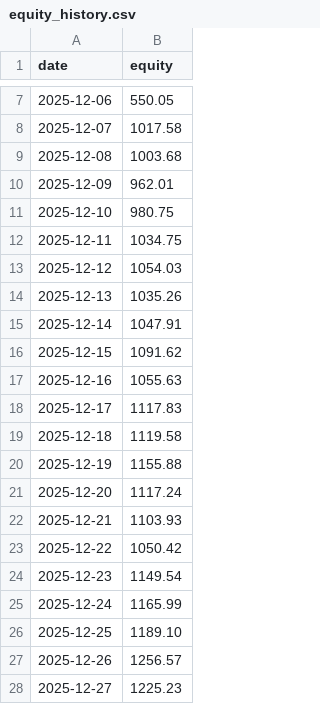
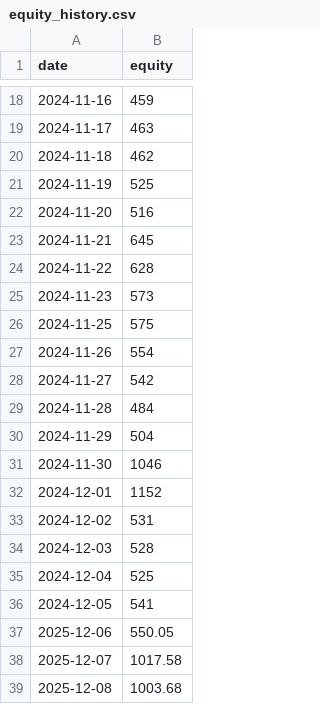
Before and after one commit to zias7039/hyperdash-backend, a CSV file: data/equity_history.csv, drawn as a sheet; only a part is shown, gaps mark what is left out; the shorter side is filled out with more unchanged rows; the diff covers the shown part only; the diff names each change by its address in the sheet, - before the commit and + after, or states it on an @@ line.

Commit message:
Update equity history CSV with more data points

```diff
--- a/data/equity_history.csv
+++ b/data/equity_history.csv
+row 18: 2024-11-16 | 459
+row 19: 2024-11-17 | 463
+row 20: 2024-11-18 | 462
+row 21: 2024-11-19 | 525
+row 22: 2024-11-20 | 516
+row 23: 2024-11-21 | 645
+row 24: 2024-11-22 | 628
+row 25: 2024-11-23 | 573
+row 26: 2024-11-25 | 575
+row 27: 2024-11-26 | 554
+row 28: 2024-11-27 | 542
+row 29: 2024-11-28 | 484
+row 30: 2024-11-29 | 504
+row 31: 2024-11-30 | 1046
+row 32: 2024-12-01 | 1152
+row 33: 2024-12-02 | 531
+row 34: 2024-12-03 | 528
+row 35: 2024-12-04 | 525
+row 36: 2024-12-05 | 541
```
Also changed, not shown: 26 added rows and 5 removed rows elsewhere in this file.
